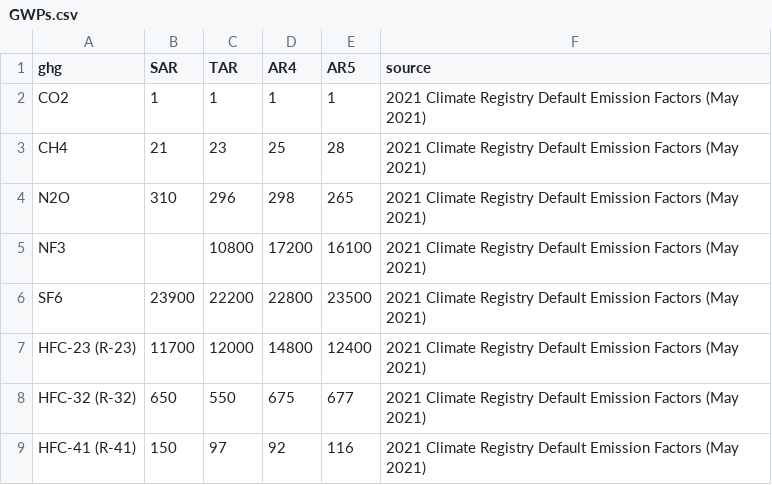
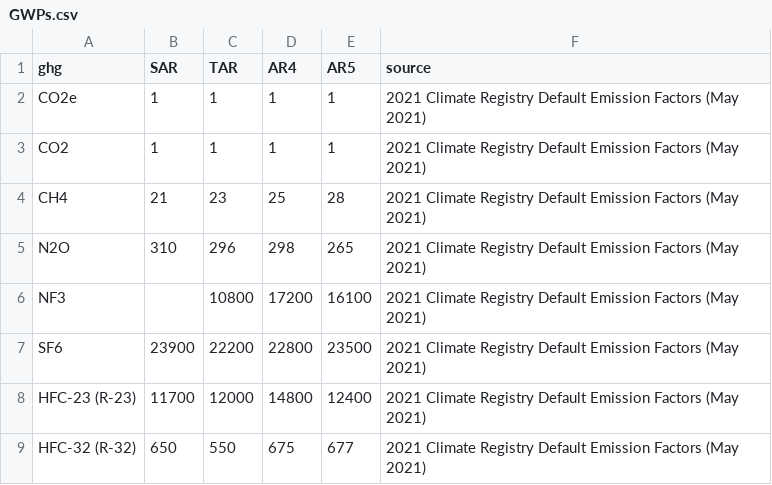
Before and after one commit to Brandon-mcn/ghgtools, a CSV file: data-raw/GWPs.csv, drawn as a sheet; only a part is shown; the shorter side is filled out with more unchanged rows; the diff names each change by its address in the sheet, - before the commit and + after, or states it on an @@ line.

```diff
--- a/data-raw/GWPs.csv
+++ b/data-raw/GWPs.csv
+row 2: CO2e | 1 | 1 | 1 | 1 | 2021 Climate Registry Default Emission Factors (May 2021)
```
Also changed, not shown: 4 other files.
